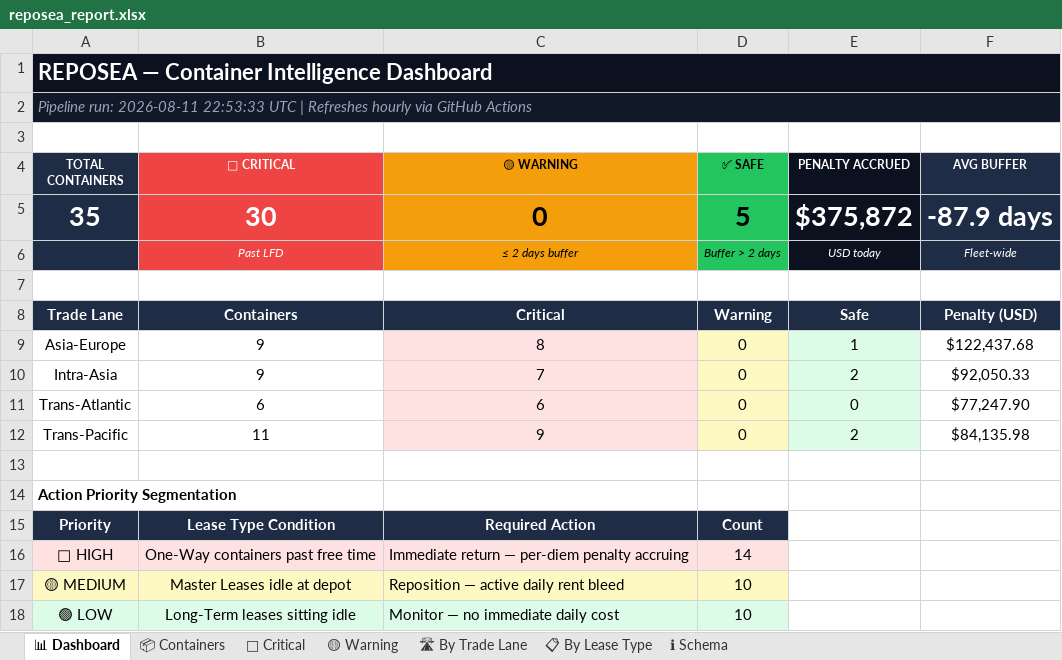
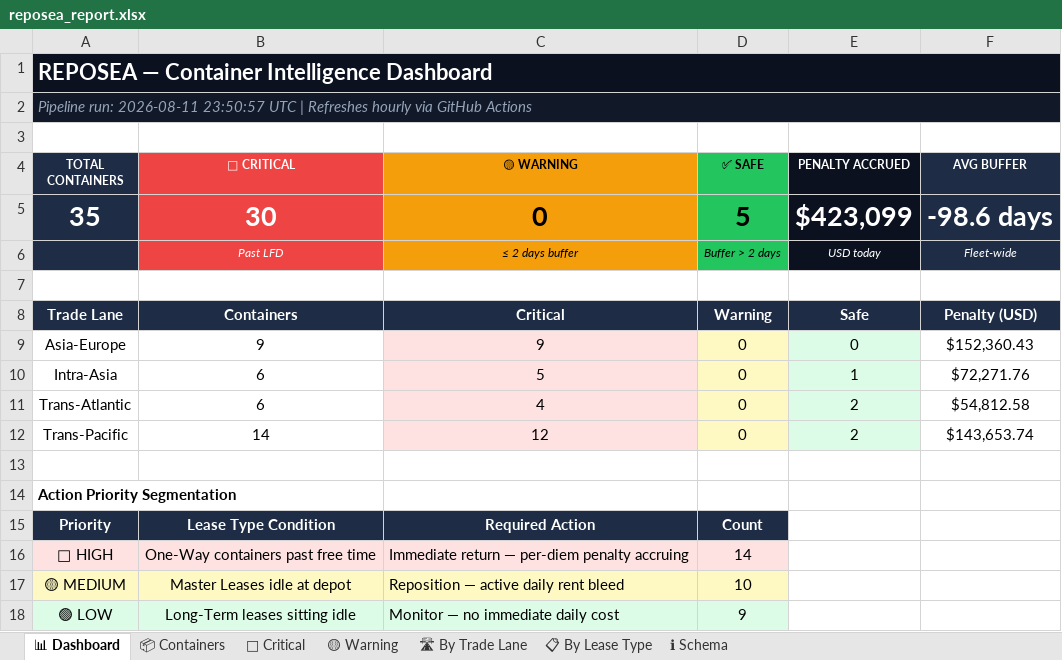
Before and after one commit to rahulmistry18/-Reposea_container_optimizer, an Excel workbook: data/exports/reposea_report.xlsx, sheet 📊 Dashboard, drawn as a sheet; values as stored, in another font and other column widths than the file's, no borders; the diff names each change by its address in the sheet, - before the commit and + after, or states it on an @@ line.

```diff
--- a/data/exports/reposea_report.xlsx (sheet 📊 Dashboard)
+++ b/data/exports/reposea_report.xlsx (sheet 📊 Dashboard)
-A2 (TOTAL CONTAINERS): …run: 2026-08-11 22:53:33 UTC |…
+A2 (TOTAL CONTAINERS): …run: 2026-08-11 23:50:57 UTC |…
-E5 (PENALTY ACCRUED): $375,872
+E5 (PENALTY ACCRUED): $423,099
-F5 (AVG BUFFER): -87.9 days
+F5 (AVG BUFFER): -98.6 days
-C9 (🟡 WARNING): 8
+C9 (🟡 WARNING): 9
-E9 (PENALTY ACCRUED): 1
+E9 (PENALTY ACCRUED): 0
-F9 (AVG BUFFER): $122,437.68
+F9 (AVG BUFFER): $152,360.43
-B10 (🔴 CRITICAL): 9
+B10 (🔴 CRITICAL): 6
-C10 (🟡 WARNING): 7
+C10 (🟡 WARNING): 5
-E10 (PENALTY ACCRUED): 2
+E10 (PENALTY ACCRUED): 1
-F10 (AVG BUFFER): $92,050.33
+F10 (AVG BUFFER): $72,271.76
-C11 (🟡 WARNING): 6
+C11 (🟡 WARNING): 4
-E11 (PENALTY ACCRUED): 0
+E11 (PENALTY ACCRUED): 2
-F11 (AVG BUFFER): $77,247.90
+F11 (AVG BUFFER): $54,812.58
-B12 (🔴 CRITICAL): 11
+B12 (🔴 CRITICAL): 14
-C12 (🟡 WARNING): 9
+C12 (🟡 WARNING): 12
-F12 (AVG BUFFER): $84,135.98
+F12 (AVG BUFFER): $143,653.74
-D18 (✅ SAFE): 10
+D18 (✅ SAFE): 9
```
Also changed, not shown: sheet 📦 Containers, sheet 🔴 Critical, sheet 🛣 By Trade Lane, sheet 📋 By Lease Type, 8 other files.
